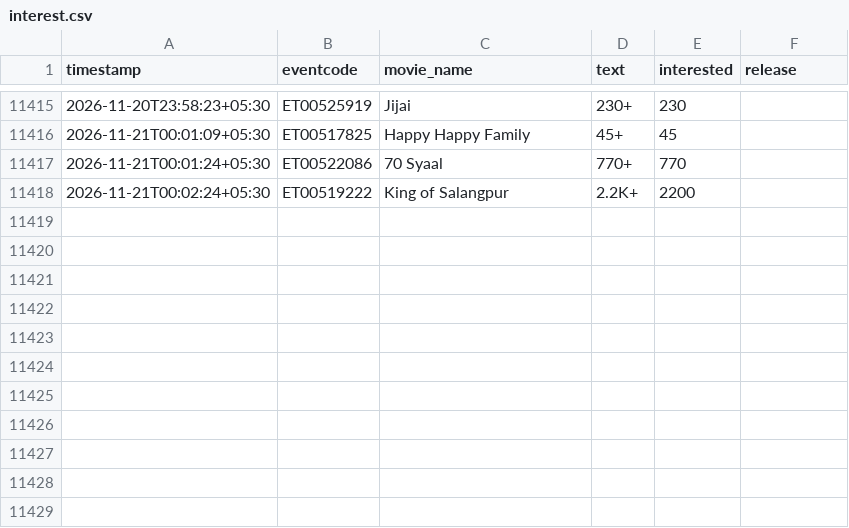
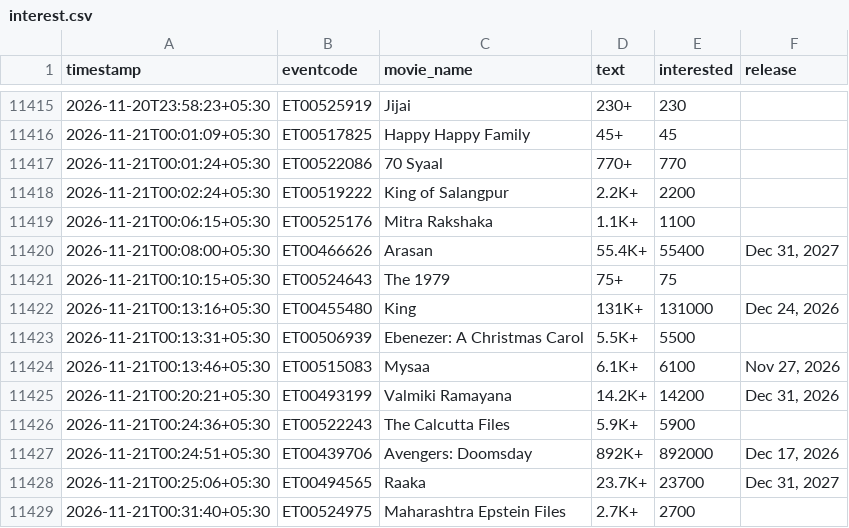
Before and after one commit to Venkyiiit756/hyd-movie-trends, a CSV file: data/interest.csv, drawn as a sheet; only a part is shown, gaps mark what is left out.

```diff
--- a/data/interest.csv
+++ b/data/interest.csv
@@ -11418 +11418,12 @@ timestamp,eventcode,movie_name,text,interested,release
 2026-11-21T00:02:24+05:30,ET00519222,King of Salangpur,2.2K+,2200,
+2026-11-21T00:06:15+05:30,ET00525176,Mitra Rakshaka,1.1K+,1100,
+2026-11-21T00:08:00+05:30,ET00466626,Arasan,55.4K+,55400,"Dec 31, 2027"
+2026-11-21T00:10:15+05:30,ET00524643,The 1979,75+,75,
+2026-11-21T00:13:16+05:30,ET00455480,King,131K+,131000,"Dec 24, 2026"
+2026-11-21T00:13:31+05:30,ET00506939,Ebenezer: A Christmas Carol,5.5K+,5500,
+2026-11-21T00:13:46+05:30,ET00515083,Mysaa,6.1K+,6100,"Nov 27, 2026"
+2026-11-21T00:20:21+05:30,ET00493199,Valmiki Ramayana,14.2K+,14200,"Dec 31, 2026"
+2026-11-21T00:24:36+05:30,ET00522243,The Calcutta Files,5.9K+,5900,
+2026-11-21T00:24:51+05:30,ET00439706,Avengers: Doomsday,892K+,892000,"Dec 17, 2026"
+2026-11-21T00:25:06+05:30,ET00494565,Raaka,23.7K+,23700,"Dec 31, 2027"
+2026-11-21T00:31:40+05:30,ET00524975,Maharashtra Epstein Files,2.7K+,2700,
```
Also changed, not shown: history/aot.csv, history/bachelor-party-d-eux.csv, 14 other files.
